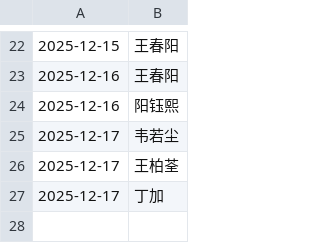
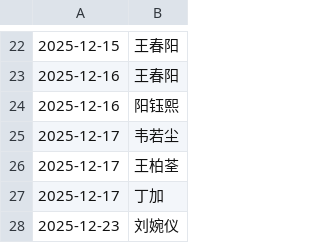
Before and after one commit to WangLabCSU/offline-communications, a CSV file: data/communications.csv, drawn as a sheet; only a part is shown, gaps mark what is left out.

Commit message:
Add entry on 2025-12-23

```diff
--- a/data/communications.csv
+++ b/data/communications.csv
@@ -27 +27,2 @@
 2025-12-17,丁加
+2025-12-23,刘婉仪
```
